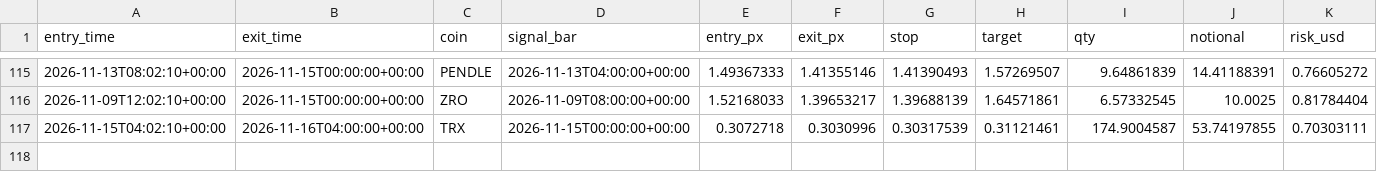
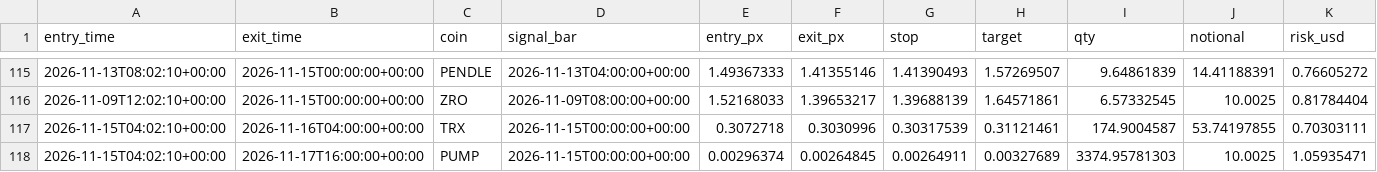
Before and after one commit to daijobudesu69/Crypto-RMF, a CSV file: state/flush_trades.csv, drawn as a sheet; only a part is shown, gaps mark what is left out; rows hold the shown columns only; the diff names each change by its address in the sheet, - before the commit and + after, or states it on an @@ line.

```diff
--- a/state/flush_trades.csv
+++ b/state/flush_trades.csv
+row 118: 2026-11-15T04:02:10+00:00 | 2026-11-17T16:00:00+00:00 | PUMP | 2026-11-15T00:00:00+00:00 | 0.00296374 | 0.00264845 | 0.00264911 | 0.00327689 | 3374.95781303 | 10.0025 | 1.05935471
```
Also changed, not shown: state/flush_signals.csv, state/orders.csv, 2 other files.
